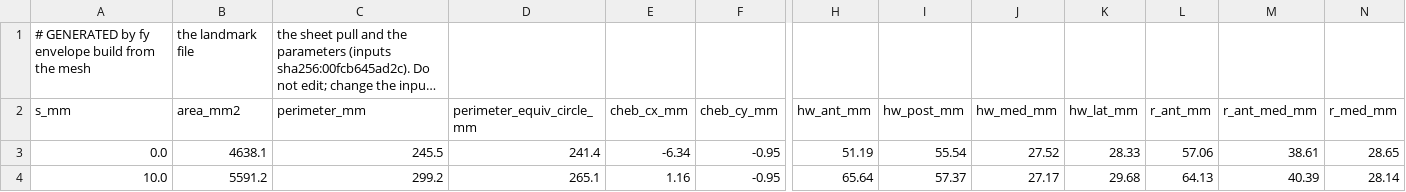
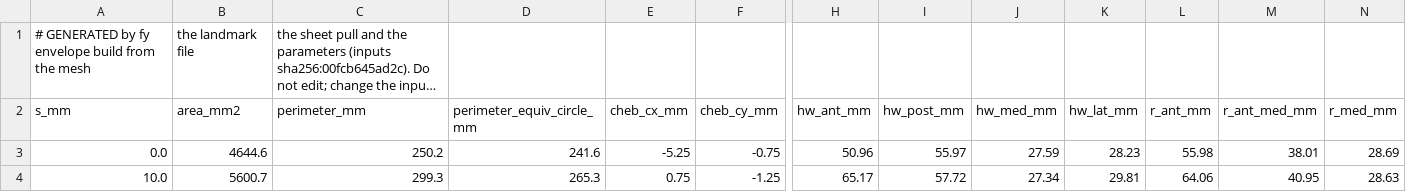
Before and after one commit to JoeCiampa3/freyja, a CSV file: data/envelope/foot_R_sections.csv, drawn as a sheet; only a part is shown, gaps mark what is left out; long unchanged cells end in …; the diff covers the shown part only; the diff names each change by its address in the sheet, - before the commit and + after, or states it on an @@ line.

```diff
--- a/data/envelope/foot_R_sections.csv
+++ b/data/envelope/foot_R_sections.csv
-B3 (area_mm2): 4638.1
+B3 (area_mm2): 4644.6
-C3 (perimeter_mm): 245.5
+C3 (perimeter_mm): 250.2
-D3 (perimeter_equiv_circle_mm): 241.4
+D3 (perimeter_equiv_circle_mm): 241.6
-E3 (cheb_cx_mm): -6.34
+E3 (cheb_cx_mm): -5.25
-F3 (cheb_cy_mm): -0.95
+F3 (cheb_cy_mm): -0.75
-H3 (hw_ant_mm): 51.19
+H3 (hw_ant_mm): 50.96
-I3 (hw_post_mm): 55.54
+I3 (hw_post_mm): 55.97
-J3 (hw_med_mm): 27.52
+J3 (hw_med_mm): 27.59
-K3 (hw_lat_mm): 28.33
+K3 (hw_lat_mm): 28.23
-L3 (r_ant_mm): 57.06
+L3 (r_ant_mm): 55.98
-M3 (r_ant_med_mm): 38.61
+M3 (r_ant_med_mm): 38.01
-N3 (r_med_mm): 28.65
+N3 (r_med_mm): 28.69
-B4 (area_mm2): 5591.2
+B4 (area_mm2): 5600.7
-C4 (perimeter_mm): 299.2
+C4 (perimeter_mm): 299.3
-D4 (perimeter_equiv_circle_mm): 265.1
+D4 (perimeter_equiv_circle_mm): 265.3
-E4 (cheb_cx_mm): 1.16
+E4 (cheb_cx_mm): 0.75
-F4 (cheb_cy_mm): -0.95
+F4 (cheb_cy_mm): -1.25
-H4 (hw_ant_mm): 65.64
+H4 (hw_ant_mm): 65.17
-I4 (hw_post_mm): 57.37
+I4 (hw_post_mm): 57.72
-J4 (hw_med_mm): 27.17
+J4 (hw_med_mm): 27.34
-K4 (hw_lat_mm): 29.68
+K4 (hw_lat_mm): 29.81
-L4 (r_ant_mm): 64.13
+L4 (r_ant_mm): 64.06
-M4 (r_ant_med_mm): 40.39
+M4 (r_ant_med_mm): 40.95
-N4 (r_med_mm): 28.14
+N4 (r_med_mm): 28.63
```
Also changed, not shown: 147 edited cells elsewhere in this file, data/envelope/abdomen_sections.csv, data/envelope/pelvis_sections.csv, 51 other files.
